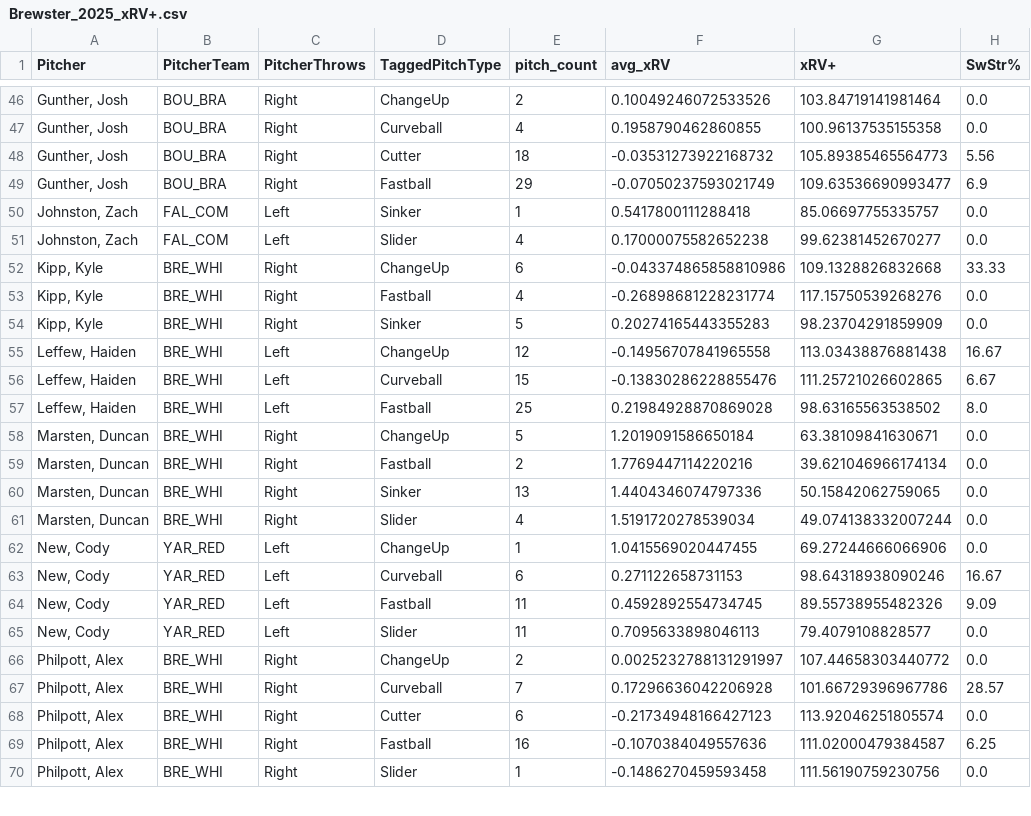
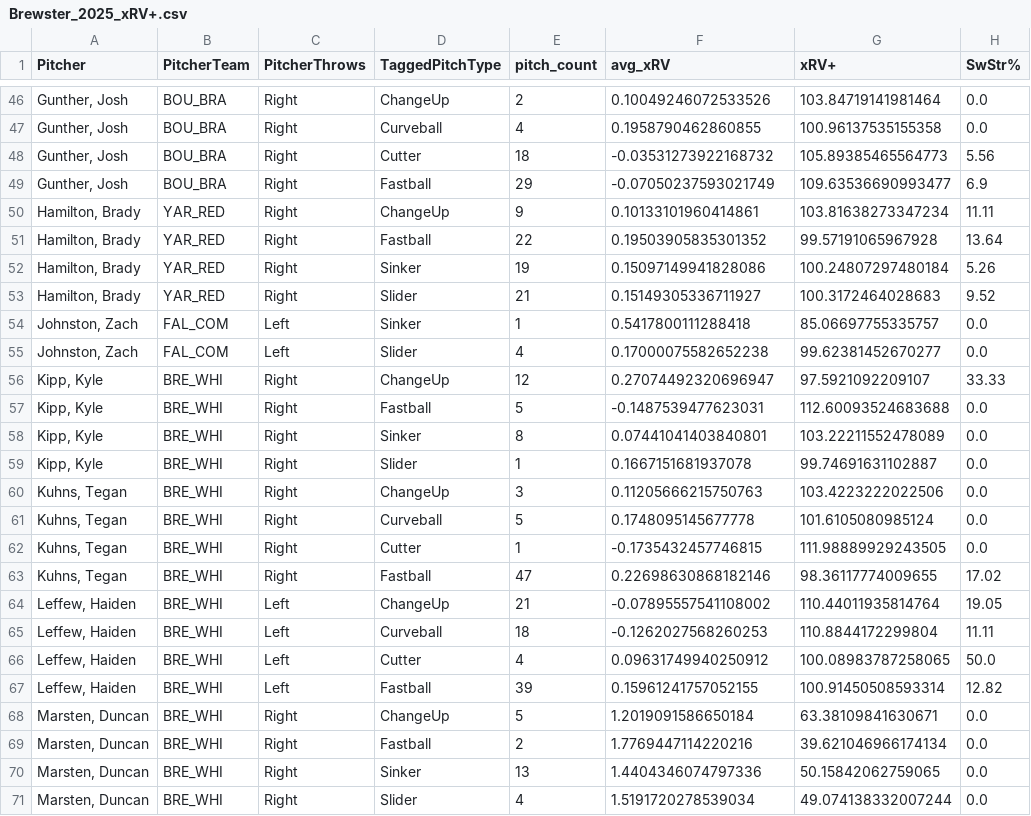
Before and after one commit to ChapCunningham/BrewsterPitching, a CSV file: Brewster_2025_xRV+.csv, drawn as a sheet; only a part is shown, gaps mark what is left out; the shorter side is filled out with more unchanged rows; the diff covers the shown part only.

```diff
--- a/Brewster_2025_xRV+.csv
+++ b/Brewster_2025_xRV+.csv
@@ -49,10 +49,20 @@ Pitcher,PitcherTeam,PitcherThrows,TaggedPitchType,pitch_count,avg_xRV,xRV+,SwStr
 "Gunther, Josh",BOU_BRA,Right,Fastball,29,-0.07050237593021749,109.63536690993477,6.9
+"Hamilton, Brady",YAR_RED,Right,ChangeUp,9,0.10133101960414861,103.81638273347234,11.11
+"Hamilton, Brady",YAR_RED,Right,Fastball,22,0.19503905835301352,99.57191065967928,13.64
+"Hamilton, Brady",YAR_RED,Right,Sinker,19,0.15097149941828086,100.24807297480184,5.26
+"Hamilton, Brady",YAR_RED,Right,Slider,21,0.15149305336711927,100.3172464028683,9.52
 "Johnston, Zach",FAL_COM,Left,Sinker,1,0.5417800111288418,85.06697755335757,0.0
 "Johnston, Zach",FAL_COM,Left,Slider,4,0.17000075582652238,99.62381452670277,0.0
-"Kipp, Kyle",BRE_WHI,Right,ChangeUp,6,-0.043374865858810986,109.1328826832668,33.33
-"Kipp, Kyle",BRE_WHI,Right,Fastball,4,-0.26898681228231774,117.15750539268276,0.0
-"Kipp, Kyle",BRE_WHI,Right,Sinker,5,0.20274165443355283,98.23704291859909,0.0
-"Leffew, Haiden",BRE_WHI,Left,ChangeUp,12,-0.14956707841965558,113.03438876881438,16.67
-"Leffew, Haiden",BRE_WHI,Left,Curveball,15,-0.13830286228855476,111.25721026602865,6.67
-"Leffew, Haiden",BRE_WHI,Left,Fastball,25,0.21984928870869028,98.63165563538502,8.0
+"Kipp, Kyle",BRE_WHI,Right,ChangeUp,12,0.27074492320696947,97.5921092209107,33.33
+"Kipp, Kyle",BRE_WHI,Right,Fastball,5,-0.1487539477623031,112.60093524683688,0.0
+"Kipp, Kyle",BRE_WHI,Right,Sinker,8,0.07441041403840801,103.22211552478089,0.0
+"Kipp, Kyle",BRE_WHI,Right,Slider,1,0.1667151681937078,99.74691631102887,0.0
+"Kuhns, Tegan",BRE_WHI,Right,ChangeUp,3,0.11205666215750763,103.4223222022506,0.0
+"Kuhns, Tegan",BRE_WHI,Right,Curveball,5,0.1748095145677778,101.6105080985124,0.0
+"Kuhns, Tegan",BRE_WHI,Right,Cutter,1,-0.1735432457746815,111.98889929243505,0.0
+"Kuhns, Tegan",BRE_WHI,Right,Fastball,47,0.22698630868182146,98.36117774009655,17.02
+"Leffew, Haiden",BRE_WHI,Left,ChangeUp,21,-0.07895557541108002,110.44011935814764,19.05
+"Leffew, Haiden",BRE_WHI,Left,Curveball,18,-0.1262027568260253,110.8844172299804,11.11
+"Leffew, Haiden",BRE_WHI,Left,Cutter,4,0.09631749940250912,100.08983787258065,50.0
+"Leffew, Haiden",BRE_WHI,Left,Fastball,39,0.15961241757052155,100.91450508593314,12.82
 "Marsten, Duncan",BRE_WHI,Right,ChangeUp,5,1.2019091586650184,63.38109841630671,0.0
```
Also changed, not shown: 8 added rows and 12 edited cells elsewhere in this file, 2 other files.
